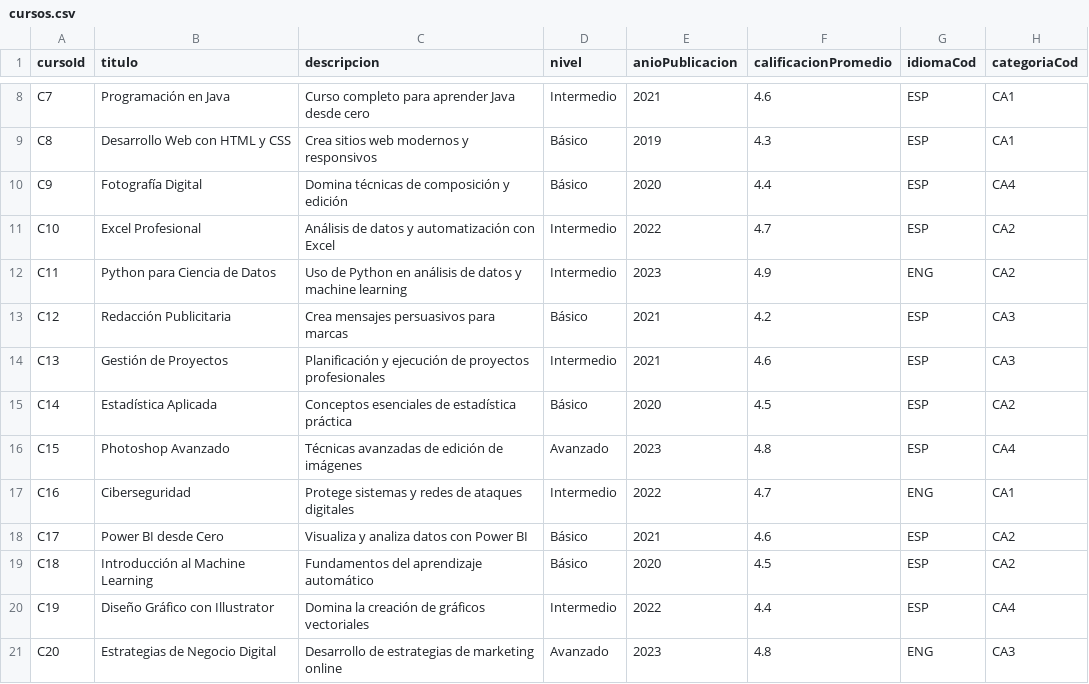
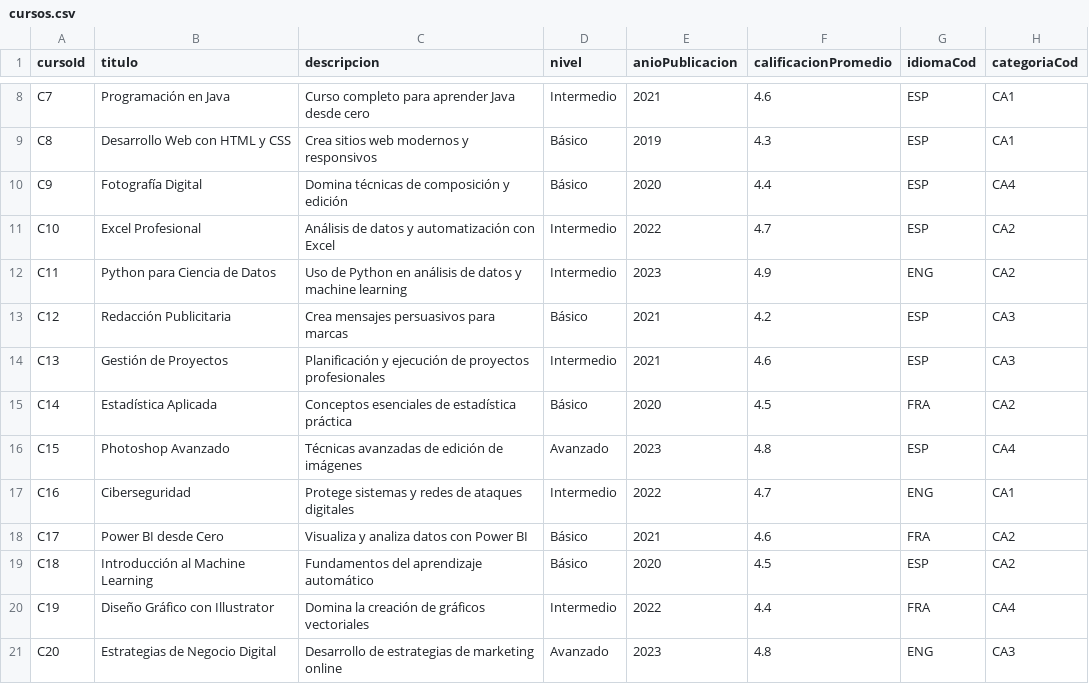
Before and after one commit to alexsilva-lgtm/Actividad-del-corte-3-base-de-datos, a CSV file: cursos.csv, drawn as a sheet; only a part is shown, gaps mark what is left out; the diff names each change by its address in the sheet, - before the commit and + after, or states it on an @@ line.

Commit message:
Change language codes for specific courses
Updated the language code for courses C14, C17, and C19 from 'ESP' to 'FRA'.

```diff
--- a/cursos.csv
+++ b/cursos.csv
-G15 (idiomaCod): ESP
+G15 (idiomaCod): FRA
-G18 (idiomaCod): ESP
+G18 (idiomaCod): FRA
-G20 (idiomaCod): ESP
+G20 (idiomaCod): FRA
```
